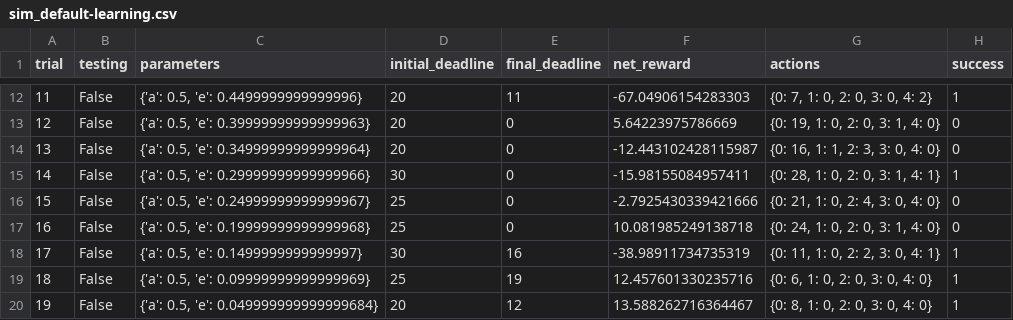
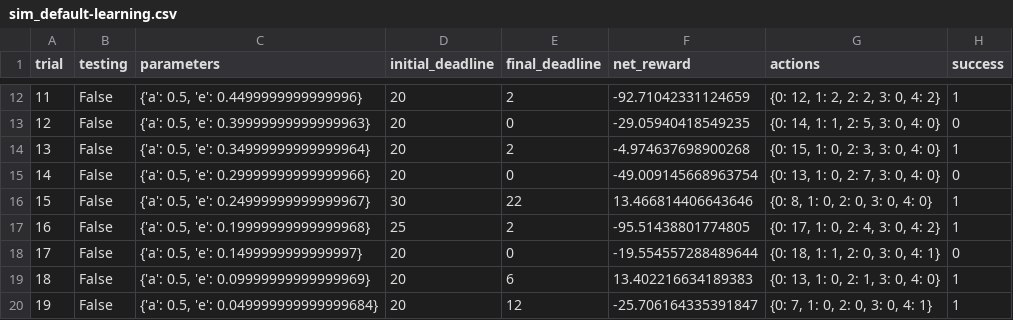
Before and after one commit to diyjac/smartcab, a CSV file: logs/sim_default-learning.csv, drawn as a sheet; only a part is shown, gaps mark what is left out; the diff covers the shown part only.

```diff
--- a/logs/sim_default-learning.csv
+++ b/logs/sim_default-learning.csv
@@ -12,9 +12,9 @@ trial,testing,parameters,initial_deadline,final_deadline,net_reward,actions,succ
-11,False,"{'a': 0.5, 'e': 0.4499999999999996}",20,11,-67.04906154283303,"{0: 7, 1: 0, 2: 0, 3: 0, 4: 2}",1
-12,False,"{'a': 0.5, 'e': 0.39999999999999963}",20,0,5.64223975786669,"{0: 19, 1: 0, 2: 0, 3: 1, 4: 0}",0
-13,False,"{'a': 0.5, 'e': 0.34999999999999964}",20,0,-12.443102428115987,"{0: 16, 1: 1, 2: 3, 3: 0, 4: 0}",0
-14,False,"{'a': 0.5, 'e': 0.29999999999999966}",30,0,-15.98155084957411,"{0: 28, 1: 0, 2: 0, 3: 1, 4: 1}",1
-15,False,"{'a': 0.5, 'e': 0.24999999999999967}",25,0,-2.7925430339421666,"{0: 21, 1: 0, 2: 4, 3: 0, 4: 0}",0
-16,False,"{'a': 0.5, 'e': 0.19999999999999968}",25,0,10.081985249138718,"{0: 24, 1: 0, 2: 0, 3: 1, 4: 0}",0
-17,False,"{'a': 0.5, 'e': 0.1499999999999997}",30,16,-38.98911734735319,"{0: 11, 1: 0, 2: 2, 3: 0, 4: 1}",1
-18,False,"{'a': 0.5, 'e': 0.09999999999999969}",25,19,12.457601330235716,"{0: 6, 1: 0, 2: 0, 3: 0, 4: 0}",1
-19,False,"{'a': 0.5, 'e': 0.049999999999999684}",20,12,13.588262716364467,"{0: 8, 1: 0, 2: 0, 3: 0, 4: 0}",1
+11,False,"{'a': 0.5, 'e': 0.4499999999999996}",20,2,-92.71042331124659,"{0: 12, 1: 2, 2: 2, 3: 0, 4: 2}",1
+12,False,"{'a': 0.5, 'e': 0.39999999999999963}",20,0,-29.05940418549235,"{0: 14, 1: 1, 2: 5, 3: 0, 4: 0}",0
+13,False,"{'a': 0.5, 'e': 0.34999999999999964}",20,2,-4.974637698900268,"{0: 15, 1: 0, 2: 3, 3: 0, 4: 0}",1
+14,False,"{'a': 0.5, 'e': 0.29999999999999966}",20,0,-49.009145668963754,"{0: 13, 1: 0, 2: 7, 3: 0, 4: 0}",0
+15,False,"{'a': 0.5, 'e': 0.24999999999999967}",30,22,13.466814406643646,"{0: 8, 1: 0, 2: 0, 3: 0, 4: 0}",1
+16,False,"{'a': 0.5, 'e': 0.19999999999999968}",25,2,-95.51438801774805,"{0: 17, 1: 0, 2: 4, 3: 0, 4: 2}",1
+17,False,"{'a': 0.5, 'e': 0.1499999999999997}",20,0,-19.554557288489644,"{0: 18, 1: 1, 2: 0, 3: 0, 4: 1}",0
+18,False,"{'a': 0.5, 'e': 0.09999999999999969}",20,6,13.402216634189383,"{0: 13, 1: 0, 2: 1, 3: 0, 4: 0}",1
+19,False,"{'a': 0.5, 'e': 0.049999999999999684}",20,12,-25.706164335391847,"{0: 7, 1: 0, 2: 0, 3: 0, 4: 1}",1
```
Also changed, not shown: 72 edited cells elsewhere in this file, logs/sim_improved-learning.csv, 6 other files.
